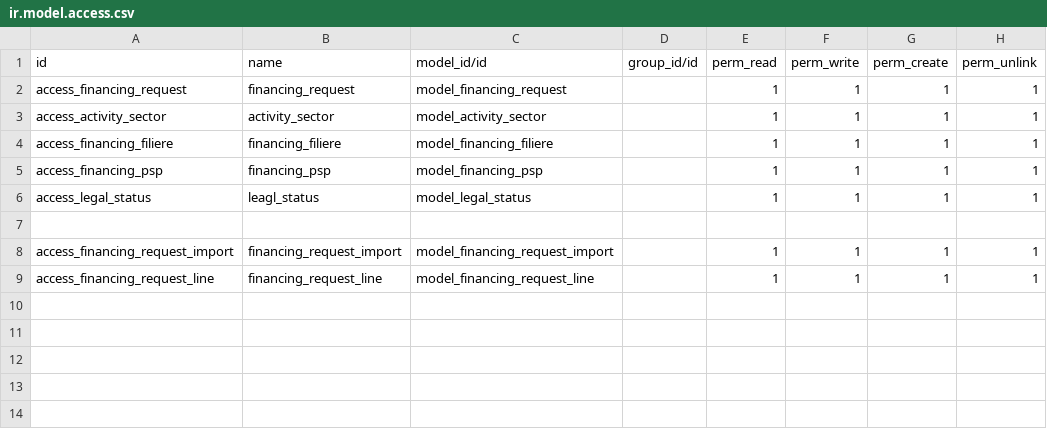
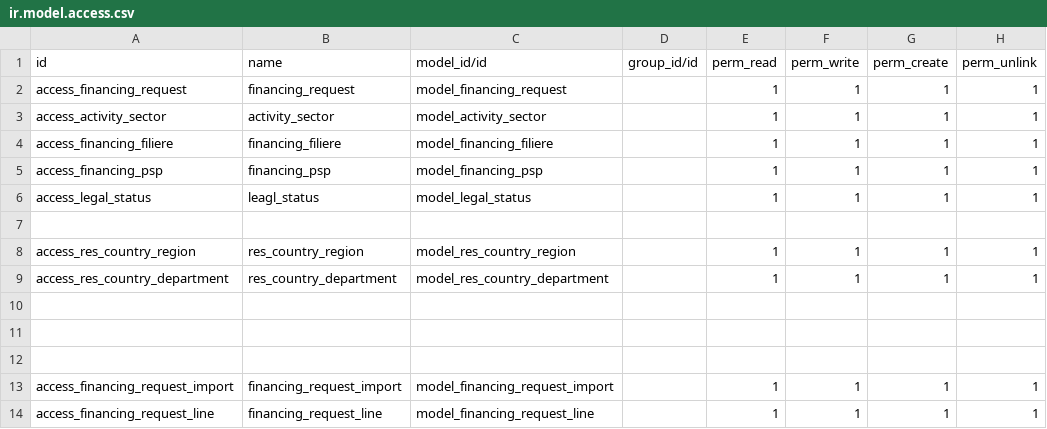
Before and after one commit to abdou91/fongip1, a CSV file: financing/security/ir.model.access.csv, drawn as a sheet; the diff names each change by its address in the sheet, - before the commit and + after, or states it on an @@ line.

```diff
--- a/financing/security/ir.model.access.csv
+++ b/financing/security/ir.model.access.csv
+row 8: access_res_country_region | res_country_region | model_res_country_region |  | 1 | 1 | 1 | 1
+row 9: access_res_country_department | res_country_department | model_res_country_department |  | 1 | 1 | 1 | 1
+row 10: (empty)
+row 11: (empty)
+row 12: (empty)
```
Also changed, not shown: 2 other files.
